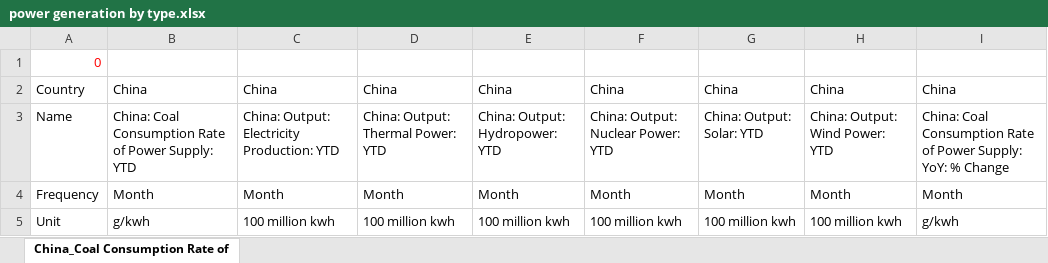
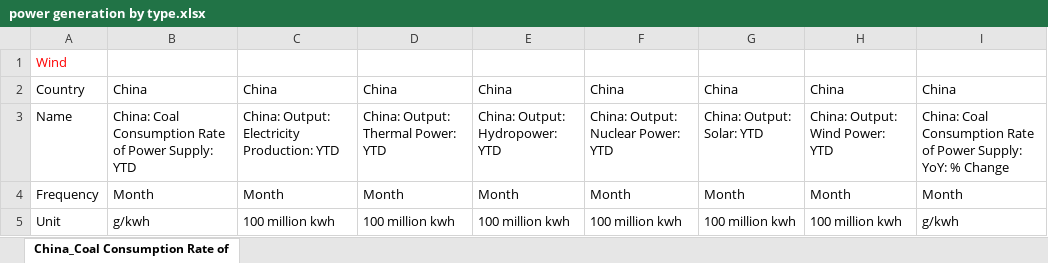
Before and after one commit to energyandcleanair/china_co2, an Excel workbook: inst/extdata/power generation by type.xlsx, sheet China_Coal Consumption Rate of, drawn as a sheet; only a part is shown; values as stored, in another font and other column widths than the file's, no borders; the diff names each change by its address in the sheet, - before the commit and + after, or states it on an @@ line.

Commit message:
update data 2024-10-20

```diff
--- a/inst/extdata/power generation by type.xlsx (sheet China_Coal Consumption Rate of)
+++ b/inst/extdata/power generation by type.xlsx (sheet China_Coal Consumption Rate of)
-A1: 0
+A1: Wind
```
Also changed, not shown: inst/extdata/Power Capacity.xlsx, inst/extdata/monthly industry stats.xlsx, 21 other files.
